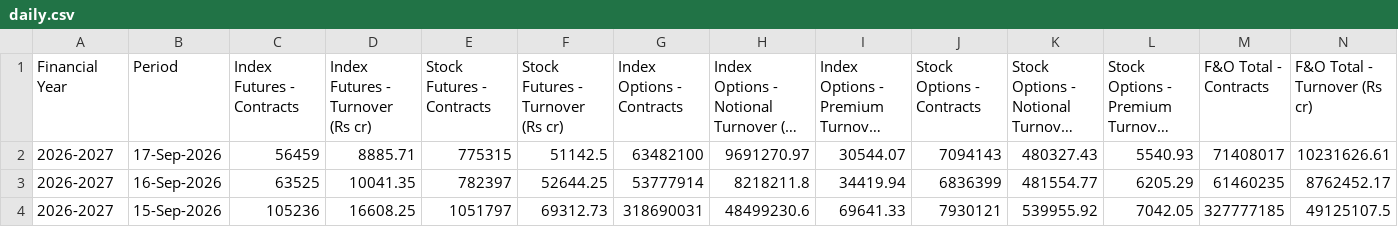
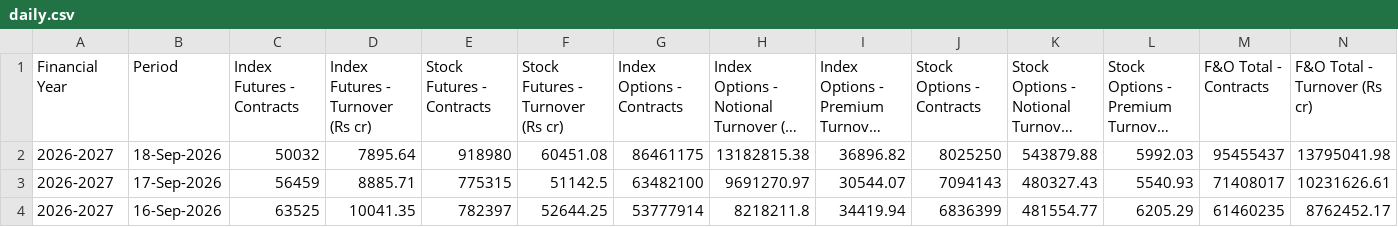
Before and after one commit to Vaibhav130195/NSE-F-O-Turnover-Data, a CSV file: daily.csv, drawn as a sheet; only a part is shown; the shorter side is filled out with more unchanged rows; long unchanged cells end in …; rows hold the shown columns only; the diff names each change by its address in the sheet, - before the commit and + after, or states it on an @@ line.

Commit message:
Update daily.csv

```diff
--- a/daily.csv
+++ b/daily.csv
+row 2: 2026-2027 | 18-Sep-2026 | 50032 | 7895.64 | 918980 | 60451.08 | 86461175 | 13182815.38 | 36896.82 | 8025250 | 543879.88 | 5992.03 | 95455437 | 13795041.98
```
